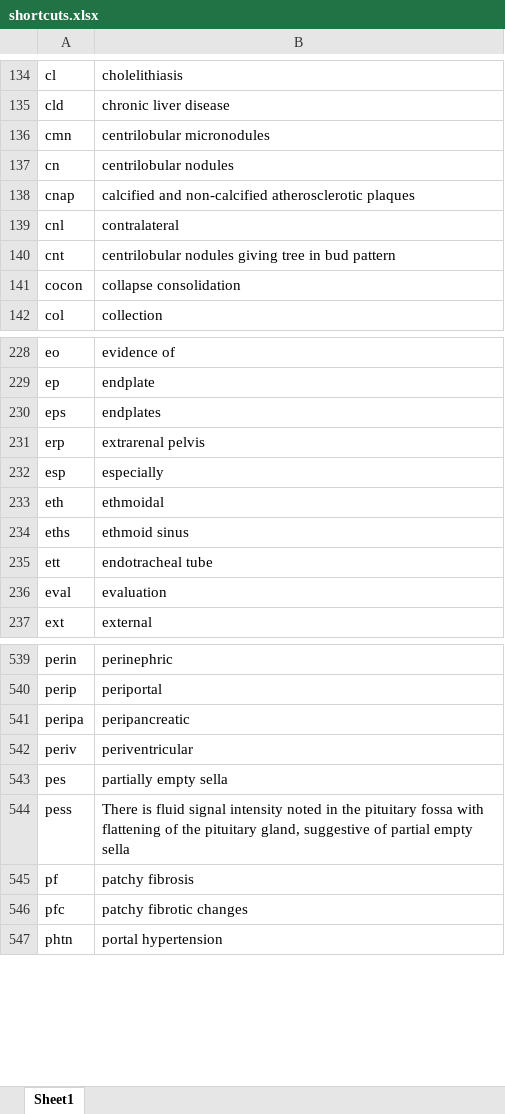
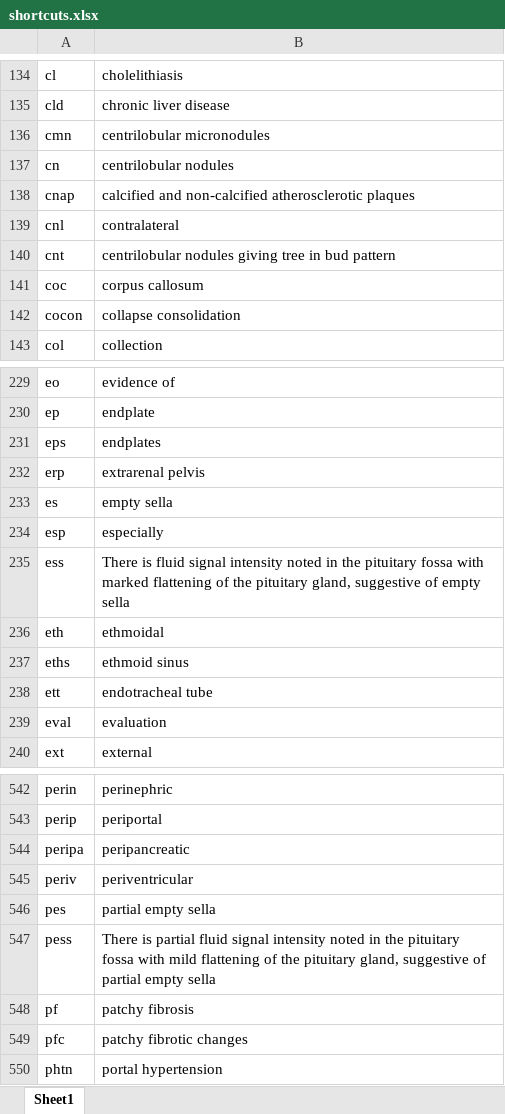
Before and after one commit to kushalpoudel35/espanso-radiology, an Excel workbook: shortcuts.xlsx, sheet Sheet1, drawn as a sheet; only a part is shown, gaps mark what is left out; values as stored, in another font and other column widths than the file's, no borders; table styles not drawn; addresses are those after the commit; the diff names each change by its address in the sheet, - before the commit and + after, or states it on an @@ line.

Commit message:
updated shortcuts

```diff
--- a/shortcuts.xlsx (sheet Sheet1)
+++ b/shortcuts.xlsx (sheet Sheet1)
+row 141: coc | corpus callosum
+row 233: es | empty sella
+row 235: ess | There is fluid signal intensity noted in the pituitary fossa with marked flattening of the pituitary gland, suggestive of empty sella
-B546: partially empty sella
+B546: partial empty sella
-B547: There is fluid signal intensity noted in the pituitary fossa with flattening of…
+B547: There is partial fluid signal intensity noted in the pituitary fossa with mild flattening of…
```
Also changed, not shown: 2 other files.
